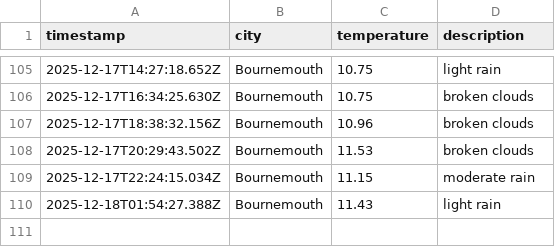
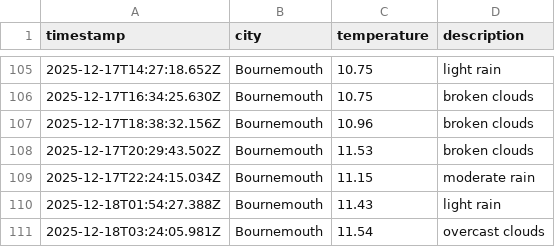
Before and after one commit to jostling01/DataOps-weather-js, a CSV file: data/weather_log.csv, drawn as a sheet; only a part is shown, gaps mark what is left out; the diff names each change by its address in the sheet, - before the commit and + after, or states it on an @@ line.

```diff
--- a/data/weather_log.csv
+++ b/data/weather_log.csv
+row 111: 2025-12-18T03:24:05.981Z | Bournemouth | 11.54 | overcast clouds
```
Also changed, not shown: 1 other file.
